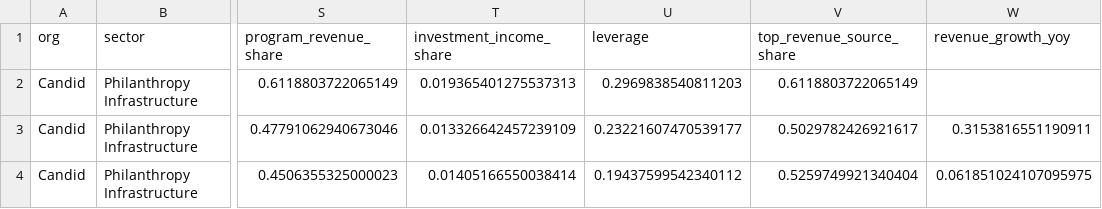
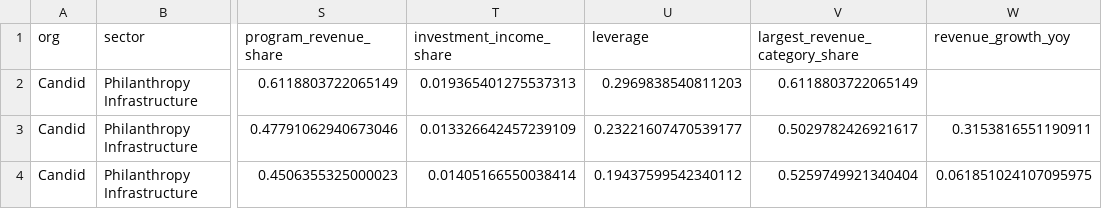
Before and after one commit to ksolano220/nonprofit-financial-health-dashboard, a CSV file: data/processed/nonprofit_metrics.csv, drawn as a sheet; only a part is shown, gaps mark what is left out; the diff names each change by its address in the sheet, - before the commit and + after, or states it on an @@ line.

Commit message:
Fix peer-year mislabeling, tiny peer groups, threshold overclaiming, and EIN trust gap
Peer comparison was labeled with a single global 'FY{year}' even
though each org's latest filing came from its own tax year -- could
silently compare, say, one org's FY2024 against another's FY2023
under one shared label. Relabeled 'latest available filing by
organization' and stopped implying synchronized fiscal years.

Sectors with fewer than 3 organizations (Health, Financial Inclusion
currently have exactly one each) no longer render a 'peer comparison'
bar chart against nobody -- the UI now says so explicitly instead.

Risk thresholds (3-month reserve floor, 50% leverage, 80% revenue
concentration) are now labeled 'illustrative screening thresholds,
not universal standards' and are adjustable in the sidebar rather than
hardcoded, matching the same fix made to the marketplace simulator.

Renamed top_revenue_source_share -> largest_revenue_category_share;
the README previously implied single-source/single-donor concentration,
which this metric can't actually distinguish from a broad, healthy base
of many donors in the same reported category.

scripts/fetch_data.py now validates every resolved EIN against a
known-good expected value for this fixed 20-org sample and raises
rather than silently trusting the top fuzzy-name search result -- the
README's prior 'verified against the API' claim overstated what a bare
name search actually confirms.

Added safe_div() so leverage (and every other ratio) returns a missing
value instead of inf when a denominator -- particularly total assets,
which isn't guaranteed present -- is zero.

Adds tests/ (21 tests, was 0): ratio calculations against known
fixtures, zero-denominator handling, per-org latest-filing selection,
peer-group suppression, risk-flag evaluation, and mocked EIN-mismatch
detection.

```diff
--- a/data/processed/nonprofit_metrics.csv
+++ b/data/processed/nonprofit_metrics.csv
-V1: top_revenue_source_share
+V1: largest_revenue_category_share
```
Also changed, not shown: 8 other files.
